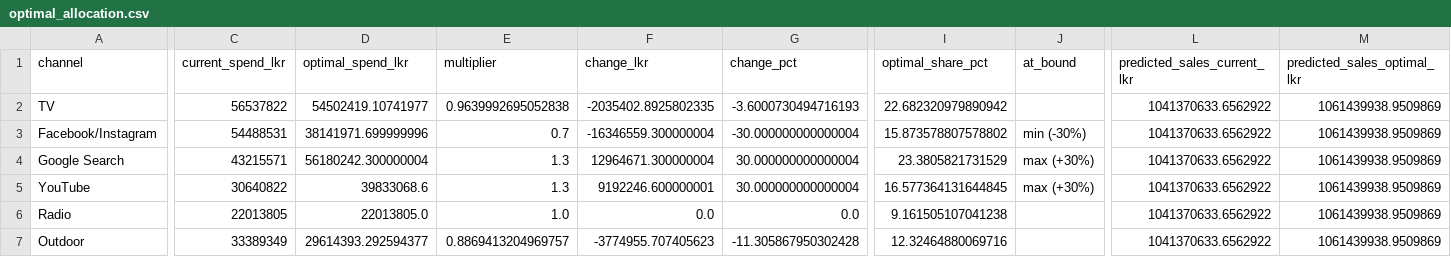
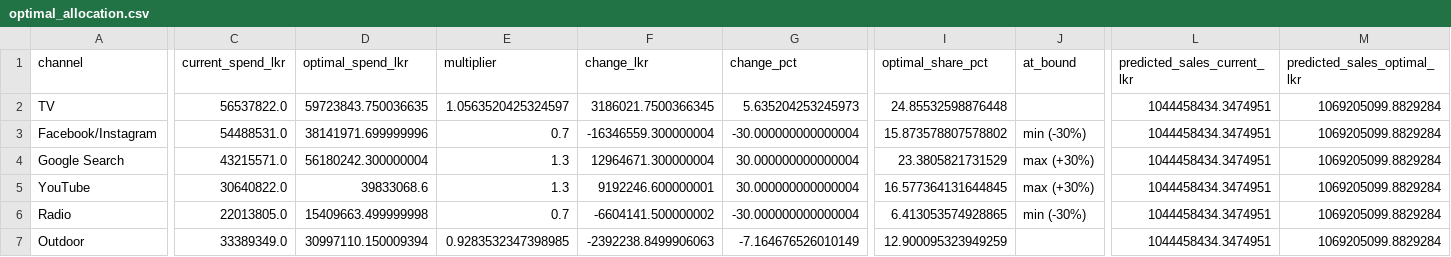
Before and after one commit to IBL11/mmm-budget-optimization, a CSV file: outputs/tables/optimal_allocation.csv, drawn as a sheet; only a part is shown, gaps mark what is left out; the diff covers the shown part only; the diff names each change by its address in the sheet, - before the commit and + after, or states it on an @@ line.

```diff
--- a/outputs/tables/optimal_allocation.csv
+++ b/outputs/tables/optimal_allocation.csv
-C2 (current_spend_lkr): 56537822
+C2 (current_spend_lkr): 56537822.0
-D2 (optimal_spend_lkr): 54502419.10741977
+D2 (optimal_spend_lkr): 59723843.750036635
-E2 (multiplier): 0.9639992695052838
+E2 (multiplier): 1.0563520425324597
-F2 (change_lkr): -2035402.8925802335
+F2 (change_lkr): 3186021.7500366345
-G2 (change_pct): -3.6000730494716193
+G2 (change_pct): 5.635204253245973
-I2 (optimal_share_pct): 22.682320979890942
+I2 (optimal_share_pct): 24.85532598876448
-L2:L7 (predicted_sales_current_lkr): 1041370633.6562922
+L2:L7 (predicted_sales_current_lkr): 1044458434.3474951
-M2:M7 (predicted_sales_optimal_lkr): 1061439938.9509869
+M2:M7 (predicted_sales_optimal_lkr): 1069205099.8829284
-C3 (current_spend_lkr): 54488531
+C3 (current_spend_lkr): 54488531.0
-C4 (current_spend_lkr): 43215571
+C4 (current_spend_lkr): 43215571.0
-C5 (current_spend_lkr): 30640822
+C5 (current_spend_lkr): 30640822.0
-C6 (current_spend_lkr): 22013805
+C6 (current_spend_lkr): 22013805.0
-D6 (optimal_spend_lkr): 22013805.0
+D6 (optimal_spend_lkr): 15409663.499999998
-E6 (multiplier): 1.0
+E6 (multiplier): 0.7
-F6 (change_lkr): 0.0
+F6 (change_lkr): -6604141.500000002
-G6 (change_pct): 0.0
+G6 (change_pct): -30.000000000000004
-I6 (optimal_share_pct): 9.161505107041238
+I6 (optimal_share_pct): 6.413053574928865
-J6 (at_bound): (empty)
+J6 (at_bound): min (-30%)
-C7 (current_spend_lkr): 33389349
+C7 (current_spend_lkr): 33389349.0
-D7 (optimal_spend_lkr): 29614393.292594377
+D7 (optimal_spend_lkr): 30997110.150009394
-E7 (multiplier): 0.8869413204969757
+E7 (multiplier): 0.9283532347398985
-F7 (change_lkr): -3774955.707405623
+F7 (change_lkr): -2392238.8499906063
-G7 (change_pct): -11.305867950302428
+G7 (change_pct): -7.164676526010149
-I7 (optimal_share_pct): 12.32464880069716
+I7 (optimal_share_pct): 12.900095323949259
```
Also changed, not shown: 1 edited cell elsewhere in this file, outputs/tables/budget_scenarios.csv, outputs/tables/contributions.csv, 19 other files.
